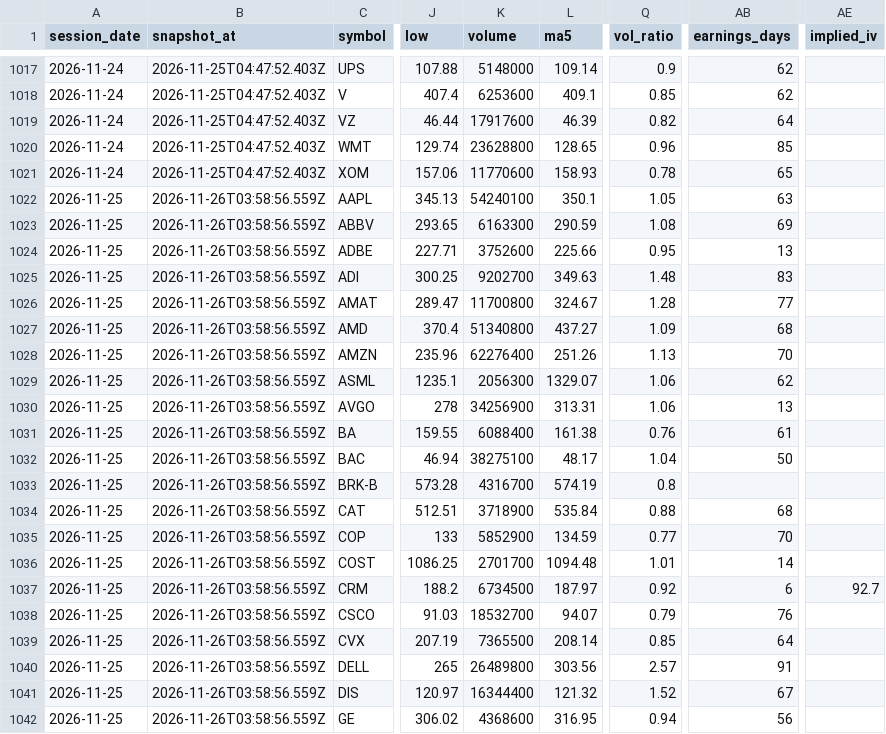
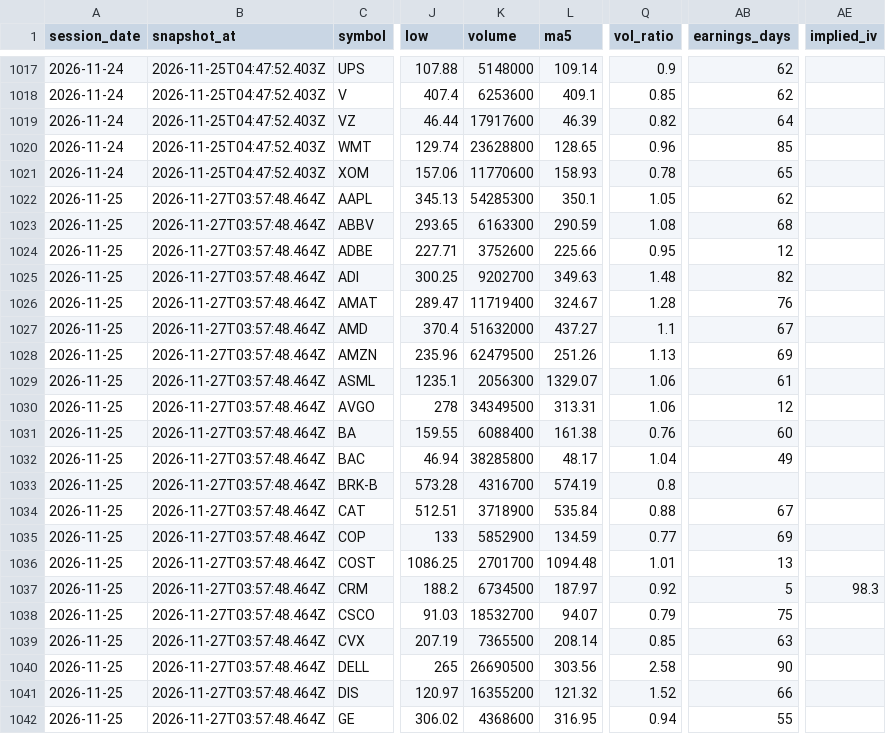
Before and after one commit to clleen1216-prog/taiwan50, a CSV file: data/us/2026-11.csv, drawn as a sheet; only a part is shown, gaps mark what is left out; the diff covers the shown part only; the diff names each change by its address in the sheet, - before the commit and + after, or states it on an @@ line.

```diff
--- a/data/us/2026-11.csv
+++ b/data/us/2026-11.csv
-B1022:B1042 (snapshot_at): 2026-11-26T03:58:56.559Z
+B1022:B1042 (snapshot_at): 2026-11-27T03:57:48.464Z
-K1022 (volume): 54240100
+K1022 (volume): 54285300
-AB1022 (earnings_days): 63
+AB1022 (earnings_days): 62
-AB1023 (earnings_days): 69
+AB1023 (earnings_days): 68
-AB1024 (earnings_days): 13
+AB1024 (earnings_days): 12
-AB1025 (earnings_days): 83
+AB1025 (earnings_days): 82
-K1026 (volume): 11700800
+K1026 (volume): 11719400
-AB1026 (earnings_days): 77
+AB1026 (earnings_days): 76
-K1027 (volume): 51340800
+K1027 (volume): 51632000
-Q1027 (vol_ratio): 1.09
+Q1027 (vol_ratio): 1.1
-AB1027 (earnings_days): 68
+AB1027 (earnings_days): 67
-K1028 (volume): 62276400
+K1028 (volume): 62479500
-AB1028 (earnings_days): 70
+AB1028 (earnings_days): 69
-AB1029 (earnings_days): 62
+AB1029 (earnings_days): 61
-K1030 (volume): 34256900
+K1030 (volume): 34349500
-AB1030 (earnings_days): 13
+AB1030 (earnings_days): 12
-AB1031 (earnings_days): 61
+AB1031 (earnings_days): 60
-K1032 (volume): 38275100
+K1032 (volume): 38285800
-AB1032 (earnings_days): 50
+AB1032 (earnings_days): 49
-AB1034 (earnings_days): 68
+AB1034 (earnings_days): 67
-AB1035 (earnings_days): 70
+AB1035 (earnings_days): 69
-AB1036 (earnings_days): 14
+AB1036 (earnings_days): 13
-AB1037 (earnings_days): 6
+AB1037 (earnings_days): 5
-AE1037 (implied_iv): 92.7
+AE1037 (implied_iv): 98.3
-AB1038 (earnings_days): 76
+AB1038 (earnings_days): 75
-AB1039 (earnings_days): 64
+AB1039 (earnings_days): 63
-K1040 (volume): 26489800
+K1040 (volume): 26690500
-Q1040 (vol_ratio): 2.57
+Q1040 (vol_ratio): 2.58
-AB1040 (earnings_days): 91
+AB1040 (earnings_days): 90
-K1041 (volume): 16344400
+K1041 (volume): 16355200
-AB1041 (earnings_days): 67
+AB1041 (earnings_days): 66
-AB1042 (earnings_days): 56
+AB1042 (earnings_days): 55
```
Also changed, not shown: 95 edited cells elsewhere in this file.
